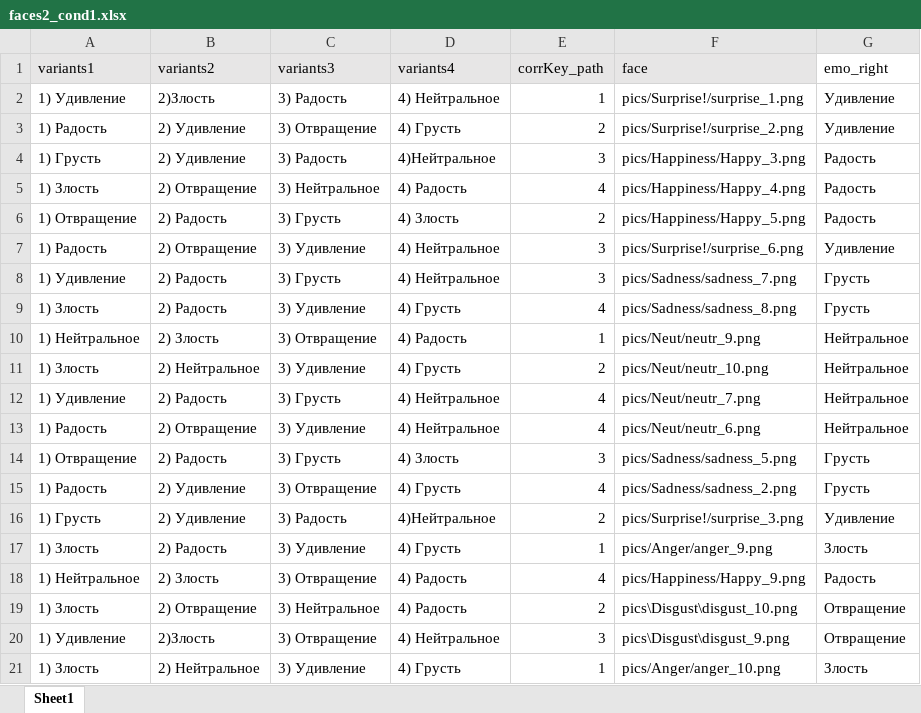
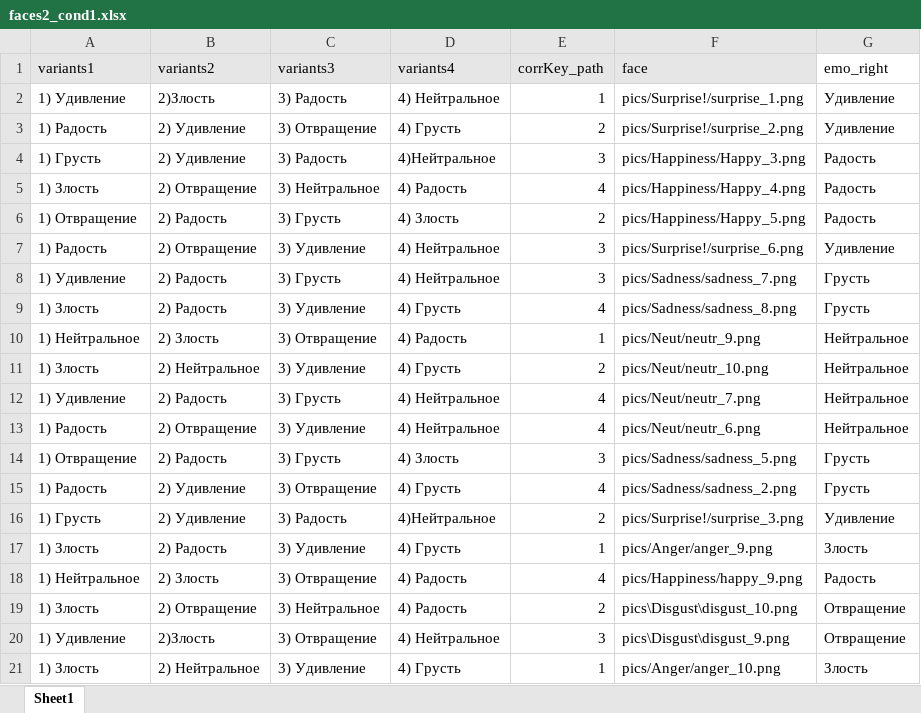
Before and after one commit to one-hash8/Exp_Intellegence_2, an Excel workbook: tables/faces2_cond1.xlsx, sheet Sheet1, drawn as a sheet; values as stored, in another font and other column widths than the file's, no borders; the diff names each change by its address in the sheet, - before the commit and + after, or states it on an @@ line.

Commit message:
Add files via upload

```diff
--- a/tables/faces2_cond1.xlsx (sheet Sheet1)
+++ b/tables/faces2_cond1.xlsx (sheet Sheet1)
-F18 (face): pics/Happiness/Happy_9.png
+F18 (face): pics/Happiness/happy_9.png
```
